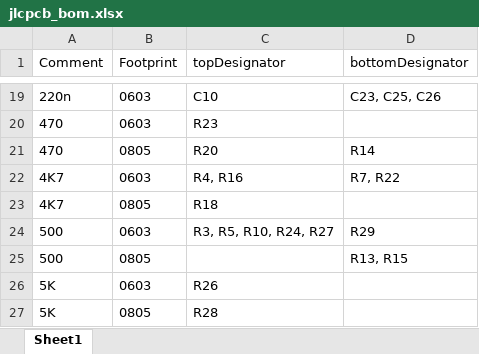
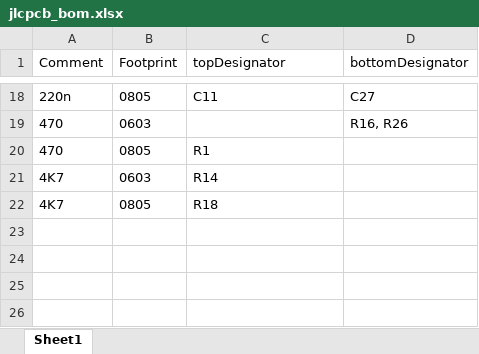
Before and after one commit to lucas-bernes/bom-comparator, an Excel workbook: data/jlcpcb_bom.xlsx, sheet Sheet1, drawn as a sheet; only a part is shown, gaps mark what is left out; values as stored, in another font and other column widths than the file's, no borders; removed rows and columns are numbered as before the commit, all else as after; the diff covers the shown part only; the diff names each change by its address in the sheet, - before the commit and + after, or states it on an @@ line.

```diff
--- a/data/jlcpcb_bom.xlsx (sheet Sheet1)
+++ b/data/jlcpcb_bom.xlsx (sheet Sheet1)
-B18 (Footprint): 0603
+B18 (Footprint): 0805
-C18 (topDesignator): C10
+C18 (topDesignator): C11
-D18 (bottomDesignator): C23, C25, C26
+D18 (bottomDesignator): C27
-C19 (topDesignator): R23
+C19 (topDesignator): (empty)
-D19 (bottomDesignator): (empty)
+D19 (bottomDesignator): R16, R26
-C20 (topDesignator): R20
+C20 (topDesignator): R1
-D20 (bottomDesignator): R14
+D20 (bottomDesignator): (empty)
-C21 (topDesignator): R4, R16
+C21 (topDesignator): R14
-D21 (bottomDesignator): R7, R22
+D21 (bottomDesignator): (empty)
-row 24: 500 | 0603 | R3, R5, R10, R24, R27 | R29
-row 25: 500 | 0805 |  | R13, R15
-row 26: 5K | 0603 | R26
-row 27: 5K | 0805 | R28
```
Also changed, not shown: 5 added rows, 6 removed rows and 20 edited cells elsewhere in this sheet, data/altium_bom.xlsx, 1 other file.
